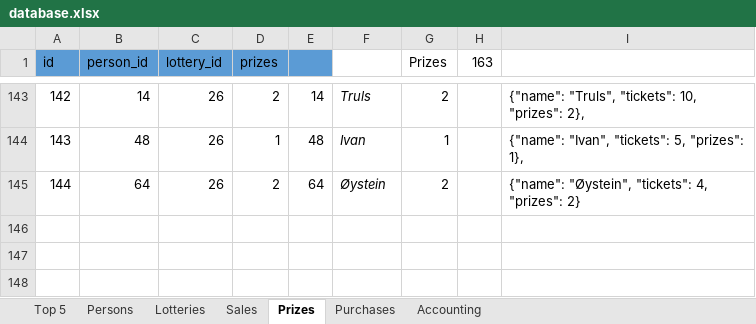
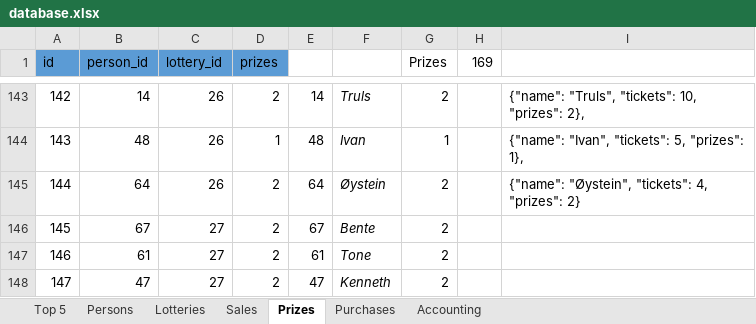
Before and after one commit to trulsedv/vinlotteri, an Excel workbook: database.xlsx, sheet Prizes, drawn as a sheet; only a part is shown, gaps mark what is left out; values as stored, in another font and other column widths than the file's, no borders; table styles not drawn; the diff names each change by its address in the sheet, - before the commit and + after, or states it on an @@ line.

```diff
--- a/database.xlsx (sheet Prizes)
+++ b/database.xlsx (sheet Prizes)
-E1 fill: #5B9BD5
+E1 fill: none
-H1: 163
+H1: 169
+row 146: 145 | 67 | 27 | 2 | 67 | Bente | 2
+row 147: 146 | 61 | 27 | 2 | 61 | Tone | 2
+row 148: 147 | 47 | 27 | 2 | 47 | Kenneth | 2
```
Also changed, not shown: sheet Persons, sheet Sales, sheet Top 5, sheet Lotteries, sheet Accounting, formulas that keep their value, hidden cells.
